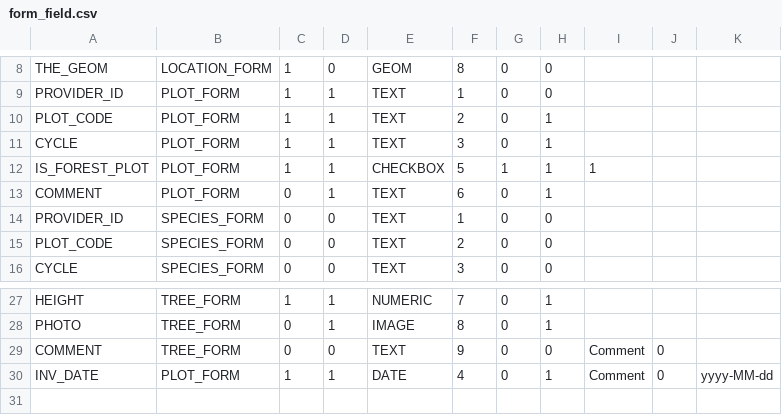
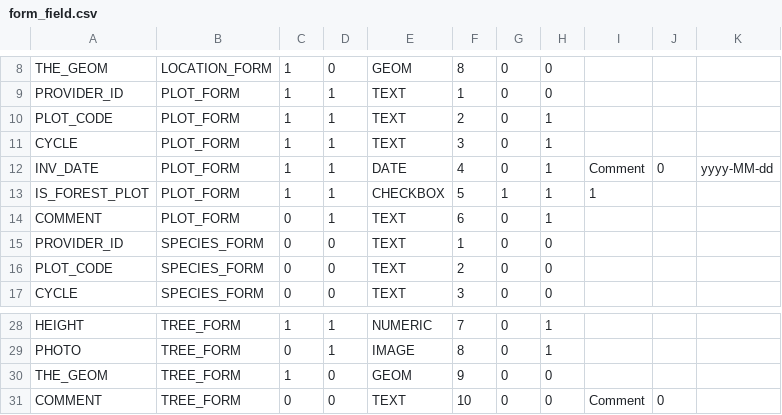
Before and after one commit to IGNBPesty/ogam, a CSV file: Bases SQL/Metadata/form_field.csv, drawn as a sheet; only a part is shown, gaps mark what is left out.

```diff
--- a/Bases SQL/Metadata/form_field.csv
+++ b/Bases SQL/Metadata/form_field.csv
@@ -11,2 +11,3 @@ PLOT_CODE;PLOT_FORM;1;1;TEXT;2;0;1;;;
 CYCLE;PLOT_FORM;1;1;TEXT;3;0;1;;;
+INV_DATE;PLOT_FORM;1;1;DATE;4;0;1;Comment;0;yyyy-MM-dd
 IS_FOREST_PLOT;PLOT_FORM;1;1;CHECKBOX;5;1;1;1;;
@@ -28,3 +29,3 @@ HEIGHT;TREE_FORM;1;1;NUMERIC;7;0;1;;;
 PHOTO;TREE_FORM;0;1;IMAGE;8;0;1;;;
-COMMENT;TREE_FORM;0;0;TEXT;9;0;0;Comment;0;
-INV_DATE;PLOT_FORM;1;1;DATE;4;0;1;Comment;0;yyyy-MM-dd
+THE_GEOM;TREE_FORM;1;0;GEOM;9;0;0;;;
+COMMENT;TREE_FORM;0;0;TEXT;10;0;0;Comment;0;
```
Also changed, not shown: Bases SQL/Metadata/field_mapping.csv, Bases SQL/Metadata/table_field.csv, 4 other files.
